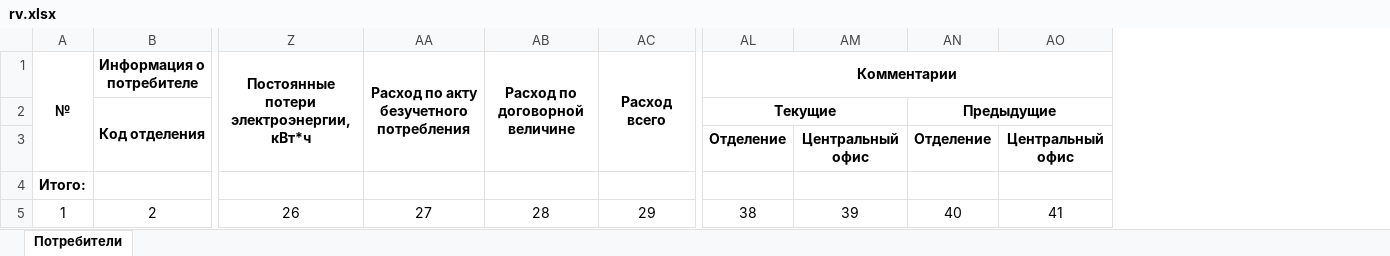
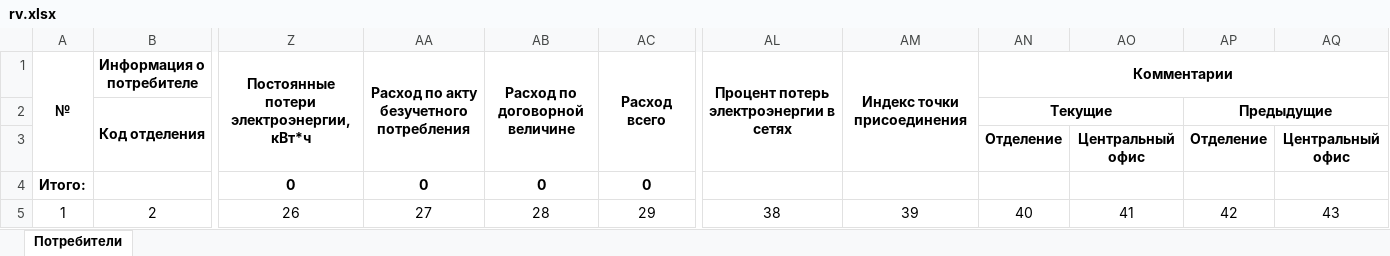
Before and after one commit to ophamino/excel_worker, an Excel workbook: template/rv.xlsx, sheet Потребители, drawn as a sheet; only a part is shown, gaps mark what is left out; values as stored, in another font and other column widths than the file's, no borders; charts and pictures not drawn; removed rows and columns are numbered as before the commit, all else as after; rows hold the shown columns only; the diff names each change by its address in the sheet, - before the commit and + after, or states it on an @@ line.

```diff
--- a/template/rv.xlsx (sheet Потребители)
+++ b/template/rv.xlsx (sheet Потребители)
+column AL, row 1: Процент потерь электроэнергии в сетях; row 5: 38
+column AM, row 1: Индекс точки присоединения; row 5: 39
-row 4: Итого:
+row 4: Итого: |  | 0 | 0 | 0 | 0
-AN5 (Текущие): 38
+AN5 (Текущие): 40
-AO5: 39
+AO5: 41
-AP5 (Предыдущие): 40
+AP5 (Предыдущие): 42
-AQ5: 41
+AQ5: 43
```
Also changed, not shown: charts or pictures, template/svod.xlsx, 5 other files.
